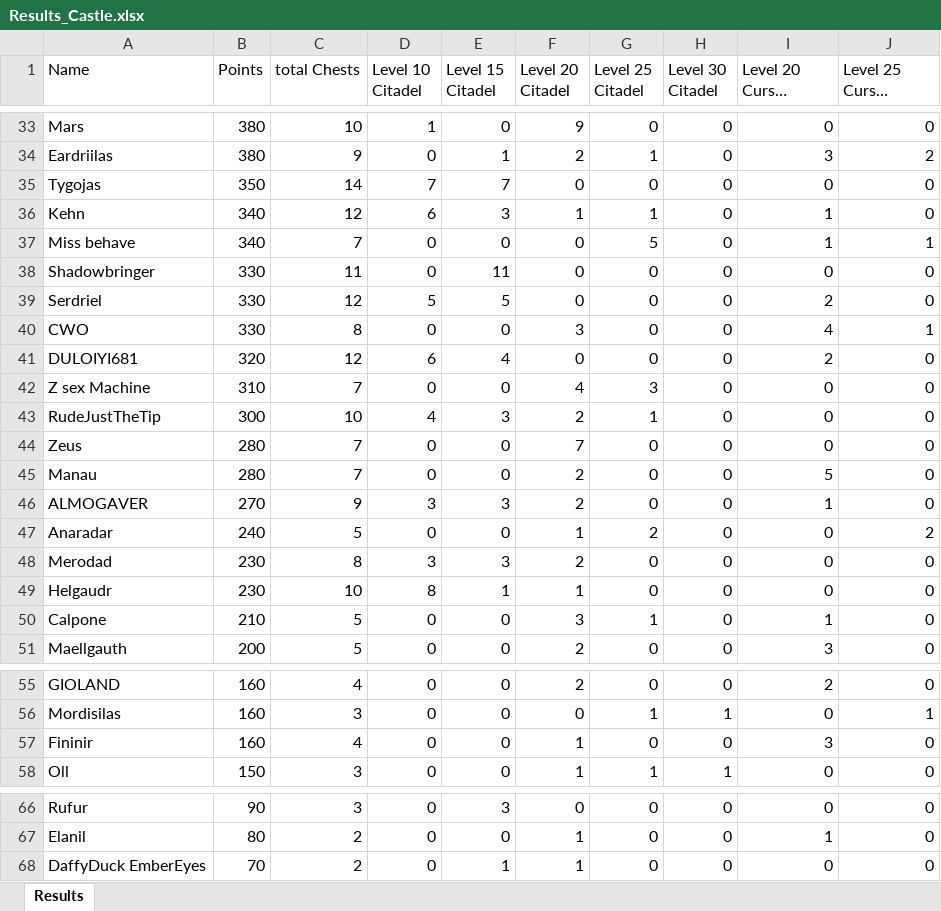
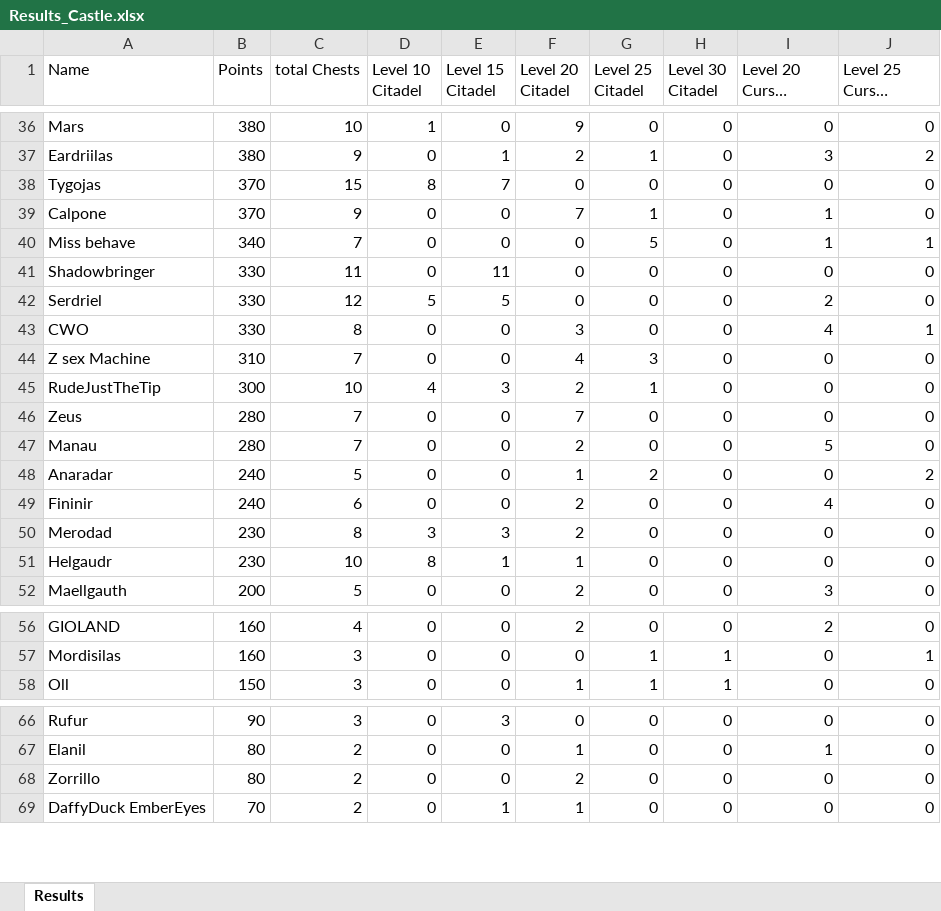
Before and after one commit to abdulraoufsuliman-ctrl/Chest_Tracker, an Excel workbook: Results_Castle.xlsx, sheet Results, drawn as a sheet; only a part is shown, gaps mark what is left out; long unchanged cells end in …; values as stored, in another font and other column widths than the file's, no borders; conditional formats not drawn; removed rows and columns are numbered as before the commit, all else as after; the diff covers the shown part only; the diff names each change by its address in the sheet, - before the commit and + after, or states it on an @@ line.

```diff
--- a/Results_Castle.xlsx (sheet Results)
+++ b/Results_Castle.xlsx (sheet Results)
-B38 (Points): 350
+B38 (Points): 370
-C38 (total Chests): 14
+C38 (total Chests): 15
-D38 (Level 10 Citadel): 7
+D38 (Level 10 Citadel): 8
-row 36: Kehn | 340 | 12 | 6 | 3 | 1 | 1 | 0 | 1 | 0
+row 39: Calpone | 370 | 9 | 0 | 0 | 7 | 1 | 0 | 1 | 0
-row 41: DULOIYI681 | 320 | 12 | 6 | 4 | 0 | 0 | 0 | 2 | 0
-row 46: ALMOGAVER | 270 | 9 | 3 | 3 | 2 | 0 | 0 | 1 | 0
+row 49: Fininir | 240 | 6 | 0 | 0 | 2 | 0 | 0 | 4 | 0
-row 50: Calpone | 210 | 5 | 0 | 0 | 3 | 1 | 0 | 1 | 0
-row 57: Fininir | 160 | 4 | 0 | 0 | 1 | 0 | 0 | 3 | 0
+row 68: Zorrillo | 80 | 2 | 0 | 0 | 2 | 0 | 0 | 0 | 0
```
Also changed, not shown: 23 added rows, 15 removed rows and 19 edited cells elsewhere in this sheet, Results2.xlsx.
